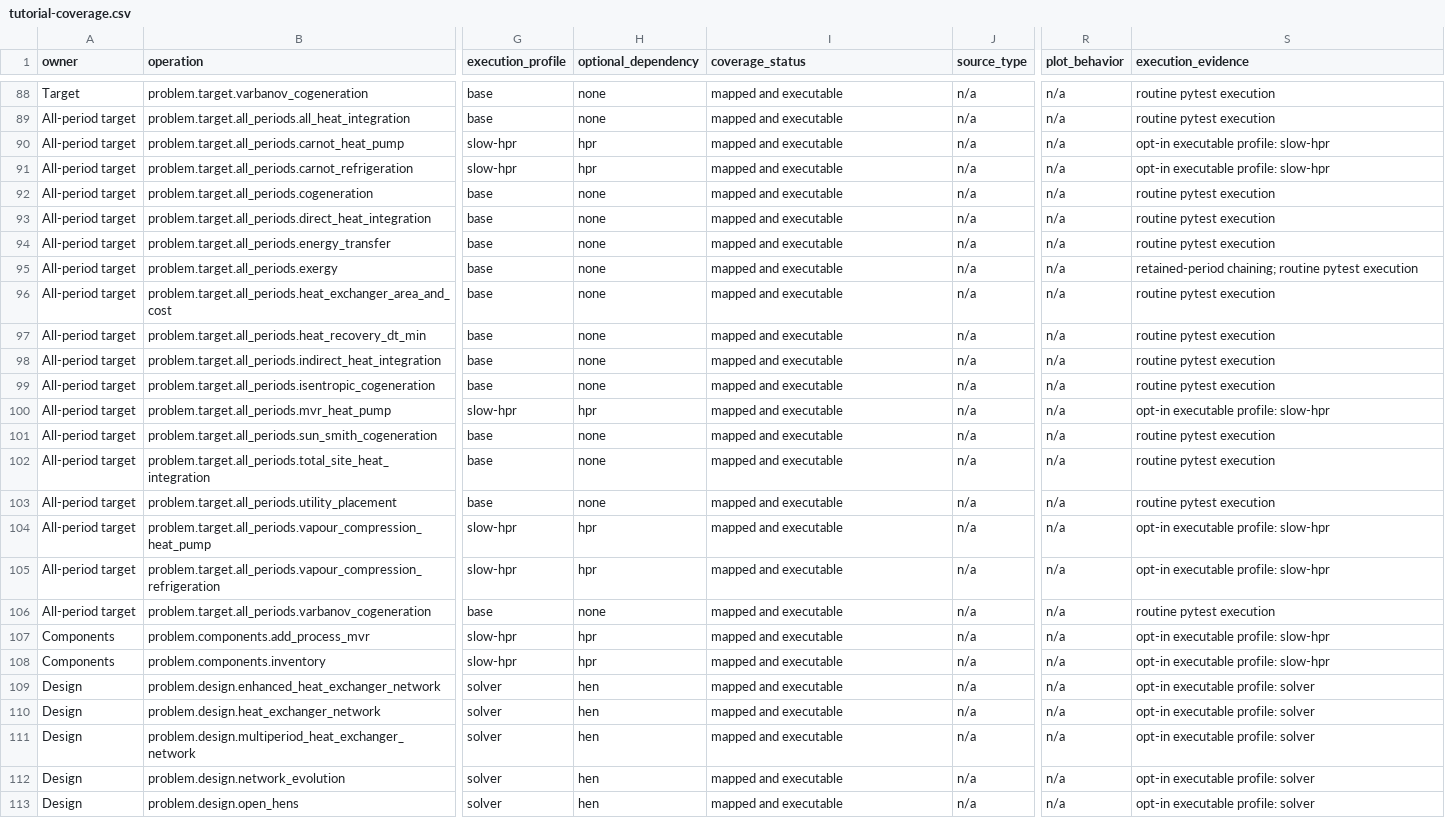
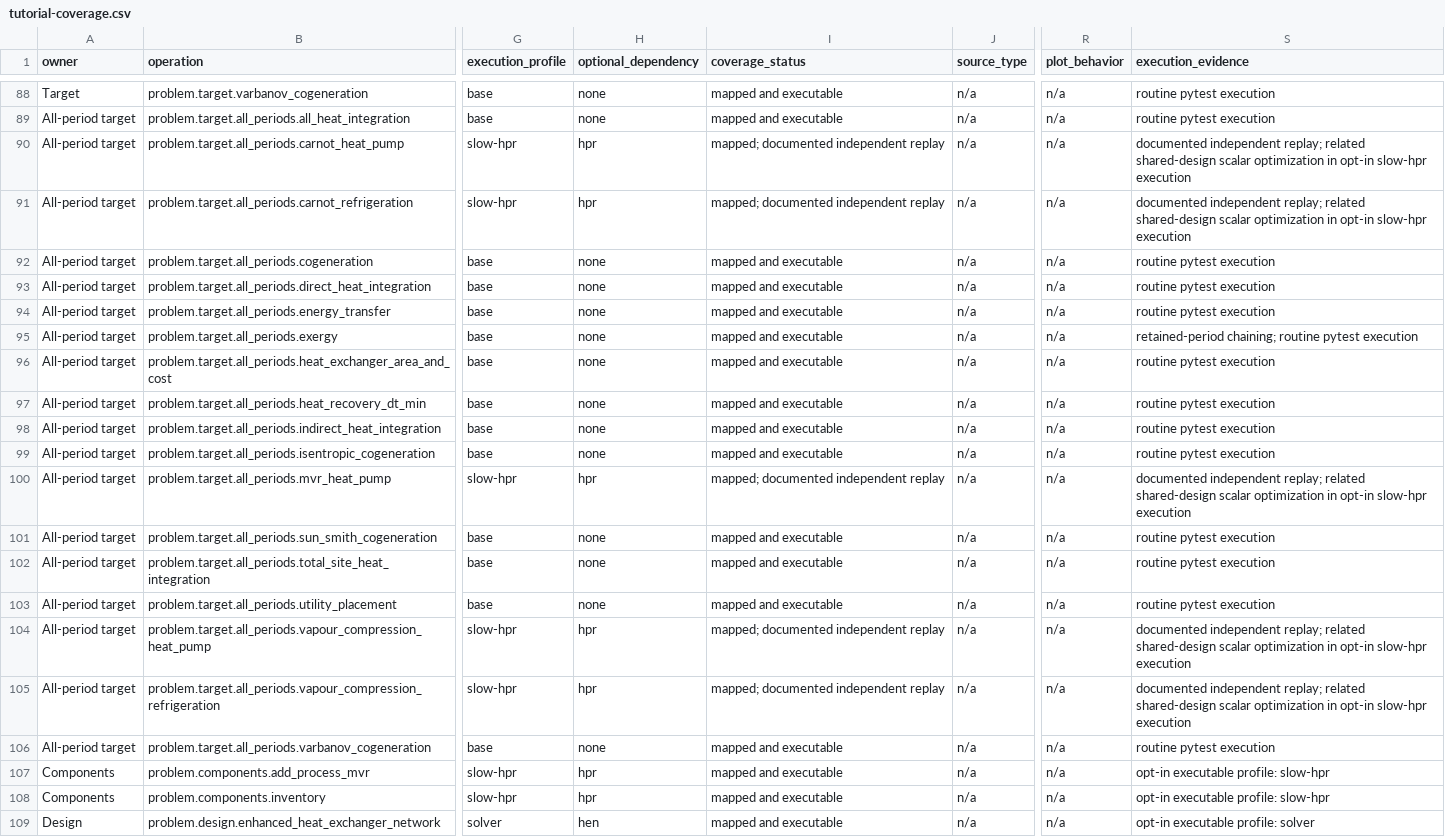
Before and after one commit to waikato-ahuora-smart-energy-systems/OpenPinch, a CSV file: docs/_data/tutorial-coverage.csv, drawn as a sheet; only a part is shown, gaps mark what is left out; the shorter side is filled out with more unchanged rows; the diff names each change by its address in the sheet, - before the commit and + after, or states it on an @@ line.

Commit message:
Harden HPR and MVR tutorial workflows

```diff
--- a/docs/_data/tutorial-coverage.csv
+++ b/docs/_data/tutorial-coverage.csv
-I90:I91 (coverage_status): mapped and executable
+I90:I91 (coverage_status): mapped; documented independent replay
-S90:S91 (execution_evidence): opt-in executable profile: slow-hpr
+S90:S91 (execution_evidence): documented independent replay; related shared-design scalar optimization in opt-in slow-hpr execution
-I100 (coverage_status): mapped and executable
+I100 (coverage_status): mapped; documented independent replay
-S100 (execution_evidence): opt-in executable profile: slow-hpr
+S100 (execution_evidence): documented independent replay; related shared-design scalar optimization in opt-in slow-hpr execution
-I104:I105 (coverage_status): mapped and executable
+I104:I105 (coverage_status): mapped; documented independent replay
-S104:S105 (execution_evidence): opt-in executable profile: slow-hpr
+S104:S105 (execution_evidence): documented independent replay; related shared-design scalar optimization in opt-in slow-hpr execution
```
Also changed, not shown: 36 other files.
